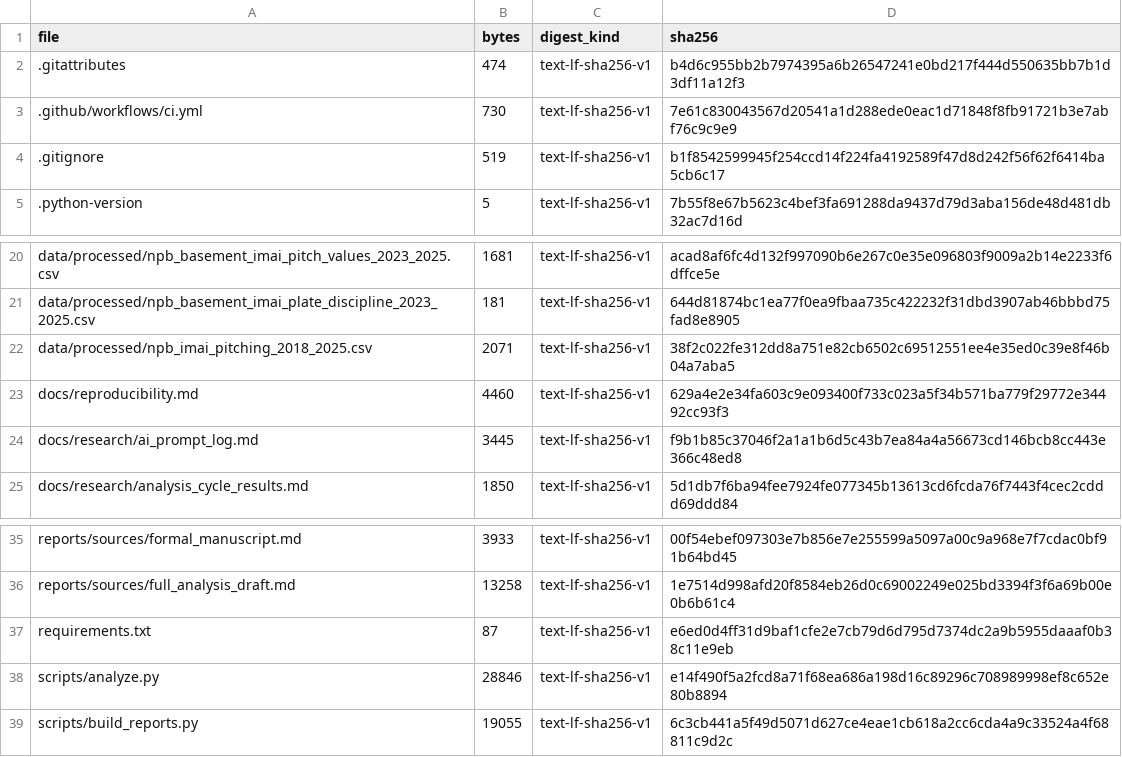
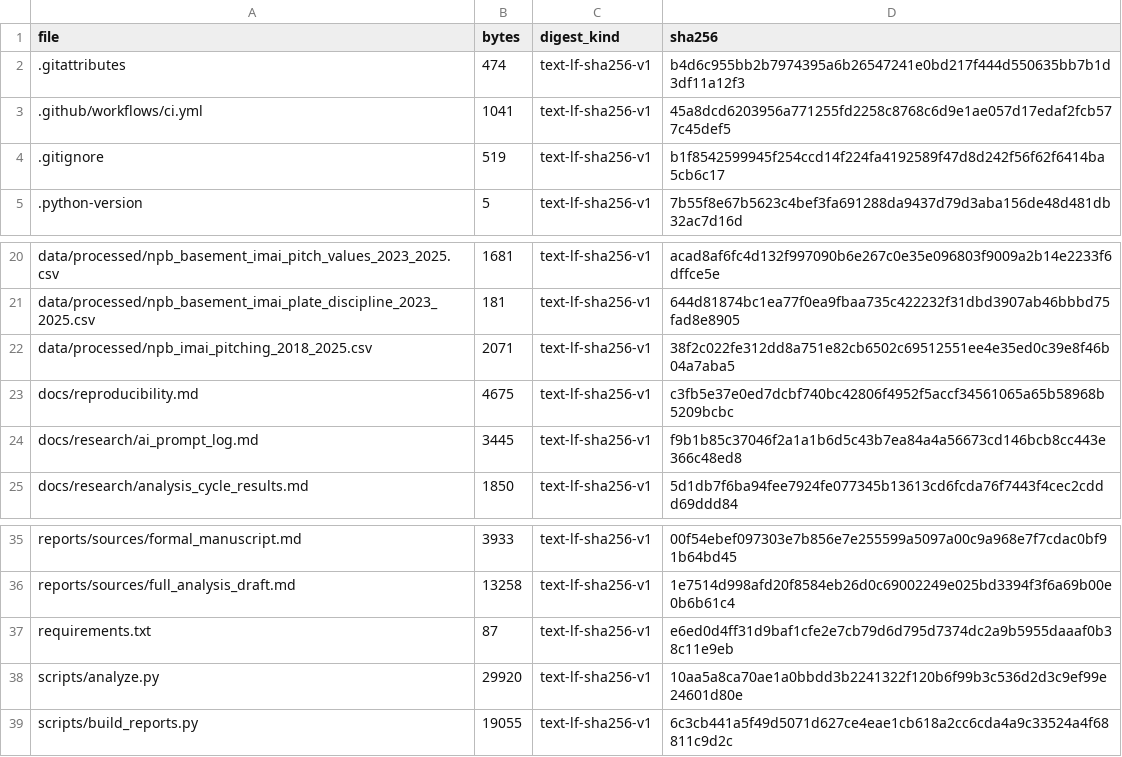
Before and after one commit to youth-flow/MLB-Analytics, a CSV file: qa/artifact_manifest.csv, drawn as a sheet; only a part is shown, gaps mark what is left out.

```diff
--- a/qa/artifact_manifest.csv
+++ b/qa/artifact_manifest.csv
@@ -2,3 +2,3 @@ file,bytes,digest_kind,sha256
 .gitattributes,474,text-lf-sha256-v1,b4d6c955bb2b7974395a6b26547241e0bd217f444d550635bb7b1d3df11a12f3
-.github/workflows/ci.yml,730,text-lf-sha256-v1,7e61c830043567d20541a1d288ede0eac1d71848f8fb91721b3e7abf76c9c9e9
+.github/workflows/ci.yml,1041,text-lf-sha256-v1,45a8dcd6203956a771255fd2258c8768c6d9e1ae057d17edaf2fcb577c45def5
 .gitignore,519,text-lf-sha256-v1,b1f8542599945f254ccd14f224fa4192589f47d8d242f56f62f6414ba5cb6c17
@@ -22,3 +22,3 @@ data/processed/npb_basement_imai_plate_discipline_2023_2025.csv,181,text-lf-sha2
 data/processed/npb_imai_pitching_2018_2025.csv,2071,text-lf-sha256-v1,38f2c022fe312dd8a751e82cb6502c69512551ee4e35ed0c39e8f46b04a7aba5
-docs/reproducibility.md,4460,text-lf-sha256-v1,629a4e2e34fa603c9e093400f733c023a5f34b571ba779f29772e34492cc93f3
+docs/reproducibility.md,4675,text-lf-sha256-v1,c3fb5e37e0ed7dcbf740bc42806f4952f5accf34561065a65b58968b5209bcbc
 docs/research/ai_prompt_log.md,3445,text-lf-sha256-v1,f9b1b85c37046f2a1a1b6d5c43b7ea84a4a56673cd146bcb8cc443e366c48ed8
@@ -37,3 +37,3 @@ reports/sources/full_analysis_draft.md,13258,text-lf-sha256-v1,1e7514d998afd20f8
 requirements.txt,87,text-lf-sha256-v1,e6ed0d4ff31d9baf1cfe2e7cb79d6d795d7374dc2a9b5955daaaf0b38c11e9eb
-scripts/analyze.py,28846,text-lf-sha256-v1,e14f490f5a2fcd8a71f68ea686a198d16c89296c708989998ef8c652e80b8894
+scripts/analyze.py,29920,text-lf-sha256-v1,10aa5a8ca70ae1a0bbdd3b2241322f120b6f99b3c536d2d3c9ef99e24601d80e
 scripts/build_reports.py,19055,text-lf-sha256-v1,6c3cb441a5f49d5071d627ce4eae1cb618a2cc6cda4a9c33524a4f68811c9d2c
```
Also changed, not shown: 4 other files.
